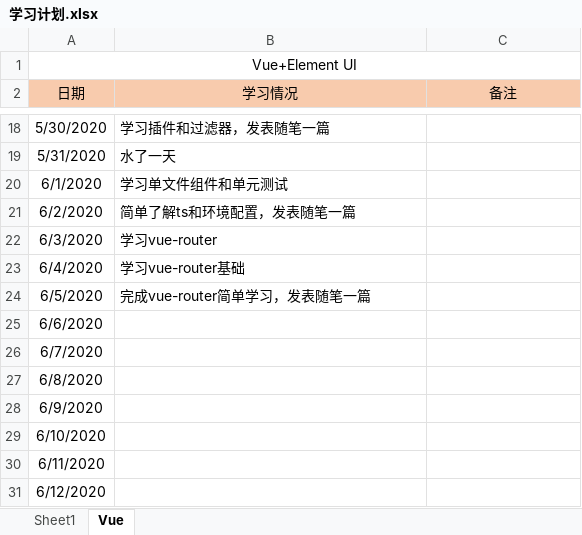
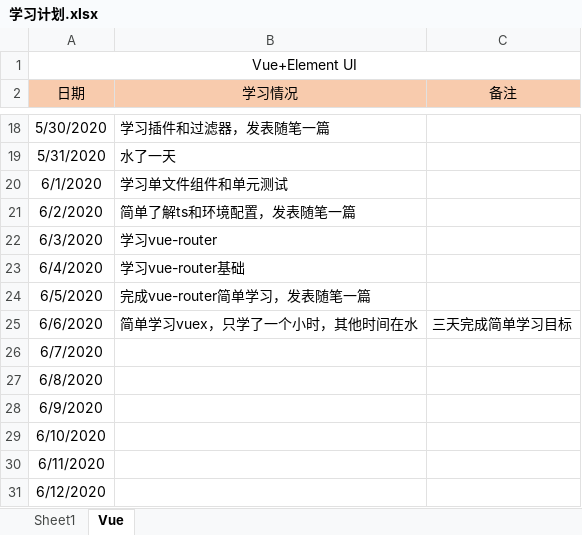
Before and after one commit to Snail727/SnailFis, an Excel workbook: 学习计划.xlsx, sheet Vue, drawn as a sheet; only a part is shown, gaps mark what is left out; values as stored, in another font and other column widths than the file's, no borders; the diff names each change by its address in the sheet, - before the commit and + after, or states it on an @@ line.

```diff
--- a/学习计划.xlsx (sheet Vue)
+++ b/学习计划.xlsx (sheet Vue)
-B25 (学习情况): (empty)
+B25 (学习情况): 简单学习vuex，只学了一个小时，其他时间在水
-C25 (备注): (empty)
+C25 (备注): 三天完成简单学习目标
```
Also changed, not shown: 7 other files.
